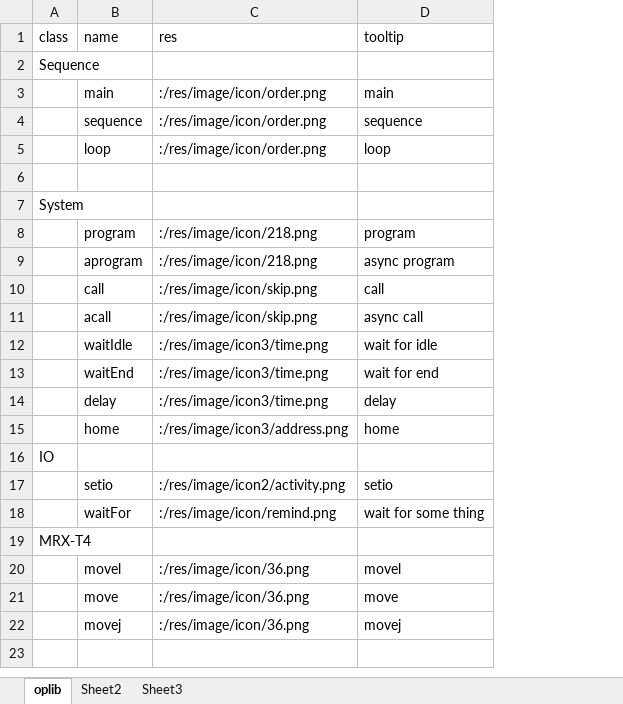
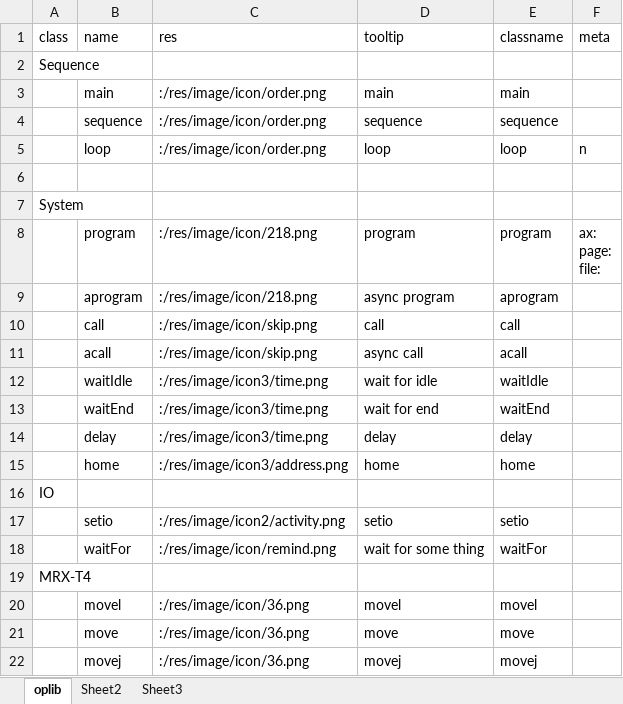
Before and after one commit to ww4u/megarobostudio, an Excel workbook: doc/operatorlib.xlsm, sheet oplib, drawn as a sheet; values as stored, in another font and other column widths than the file's, no borders; ↵ is a line break in a cell; the diff names each change by its address in the sheet, - before the commit and + after, or states it on an @@ line.

```diff
--- a/doc/operatorlib.xlsm (sheet oplib)
+++ b/doc/operatorlib.xlsm (sheet oplib)
+column E (classname), rows 3-22: main | sequence | loop |  |  | program | aprogram | call | acall | waitIdle | waitEnd | delay | home |  | setio | waitFor |  | movel | move | movej
+column F (meta), rows 5-8: n |  |  | ax: ↵ page: ↵ file:
```
Also changed, not shown: 16 other files.
